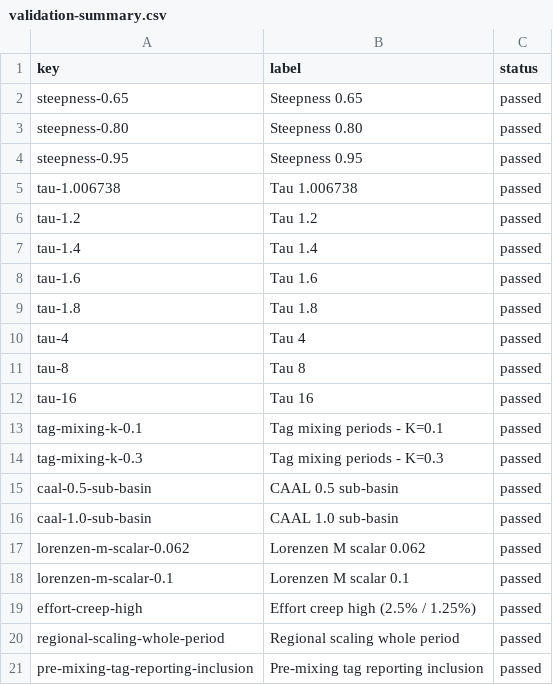
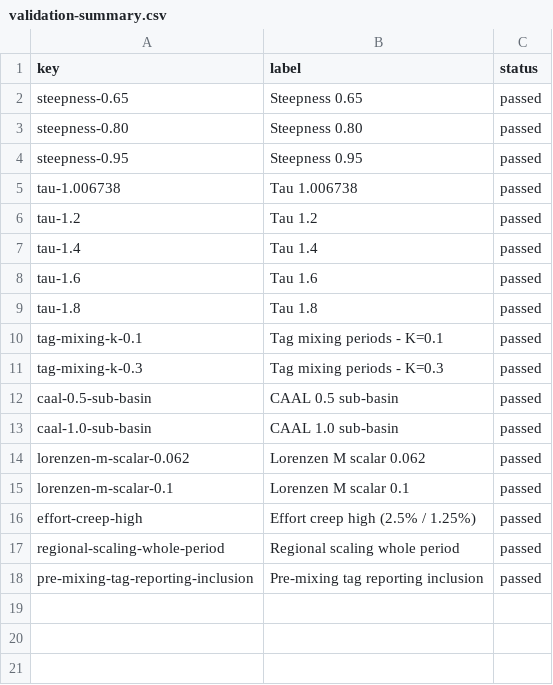
Before and after one commit to PacificCommunity/ofp-sam-bet-2026-sensitivity, a CSV file: validation-summary.csv, drawn as a sheet; the diff names each change by its address in the sheet, - before the commit and + after, or states it on an @@ line.

```diff
--- a/validation-summary.csv
+++ b/validation-summary.csv
-row 10: tau-4 | Tau 4 | passed
-row 11: tau-8 | Tau 8 | passed
-row 12: tau-16 | Tau 16 | passed
```
Also changed, not shown: sensitivities.csv, 51 other files.
